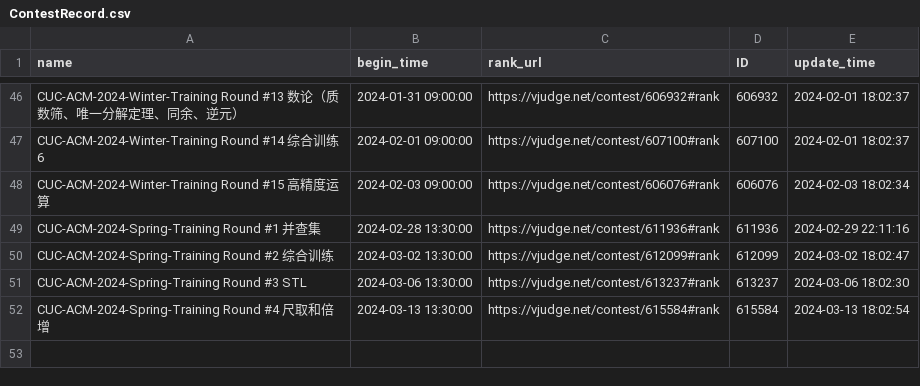
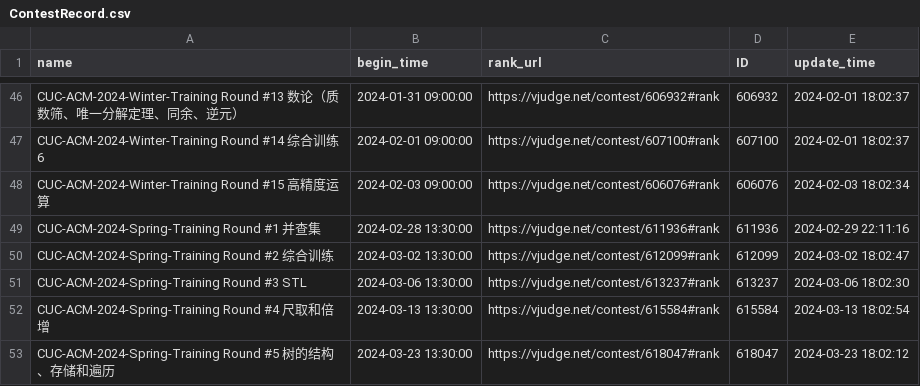
Before and after one commit to dukerki/VJudge-Spider-on-TravisCI, a CSV file: ContestRecord.csv, drawn as a sheet; only a part is shown, gaps mark what is left out; the diff names each change by its address in the sheet, - before the commit and + after, or states it on an @@ line.

```diff
--- a/ContestRecord.csv
+++ b/ContestRecord.csv
+row 53: CUC-ACM-2024-Spring-Training Round #5 树的结构、存储和遍历 | 2024-03-23 13:30:00 | https://vjudge.net/contest/618047#rank | 618047 | 2024-03-23 18:02:12
```
Also changed, not shown: out.csv, 1 other file.
